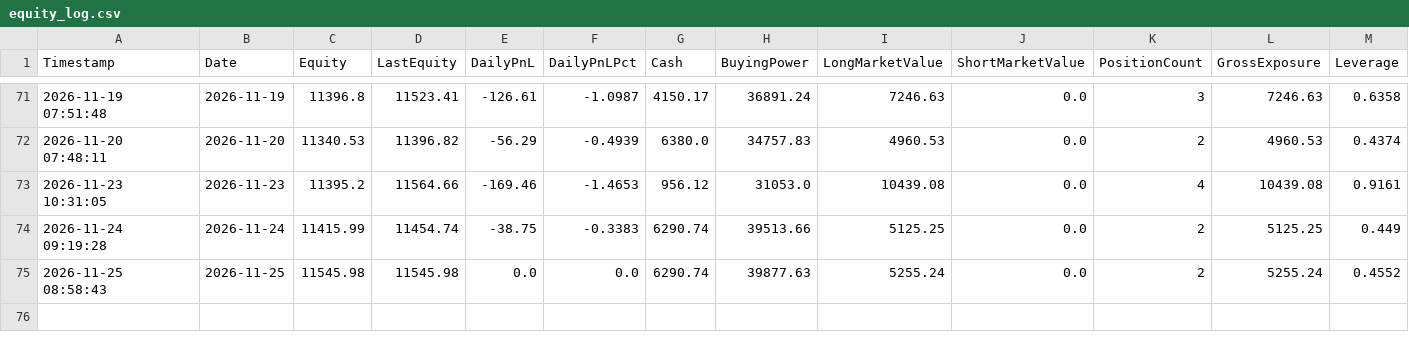
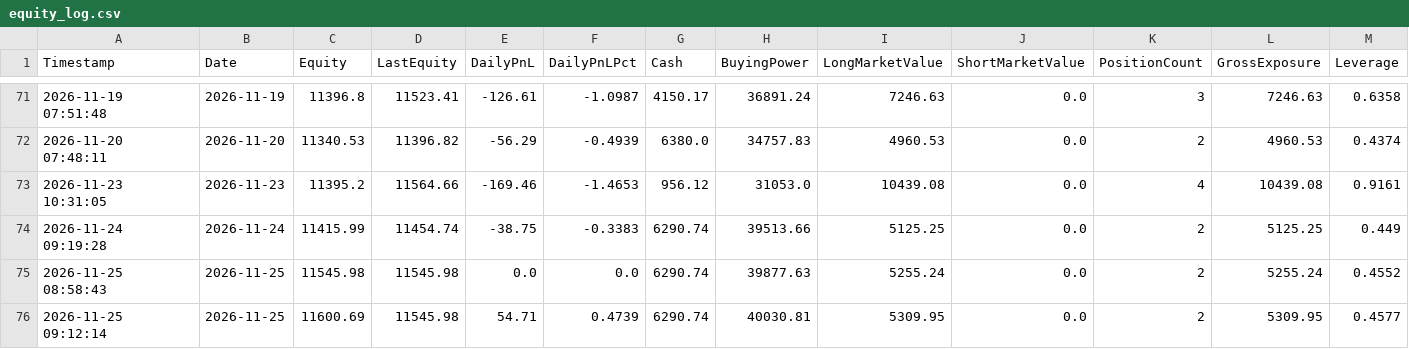
Before and after one commit to titan-trials/REQuantara, a CSV file: results/equity_log.csv, drawn as a sheet; only a part is shown, gaps mark what is left out; rows hold the shown columns only; the diff names each change by its address in the sheet, - before the commit and + after, or states it on an @@ line.

```diff
--- a/results/equity_log.csv
+++ b/results/equity_log.csv
+row 76: 2026-11-25 09:12:14 | 2026-11-25 | 11600.69 | 11545.98 | 54.71 | 0.4739 | 6290.74 | 40030.81 | 5309.95 | 0.0 | 2 | 5309.95 | 0.4577
```
Also changed, not shown: results/paper_trading_log.csv, results/positions_log.csv, 1 other file.
